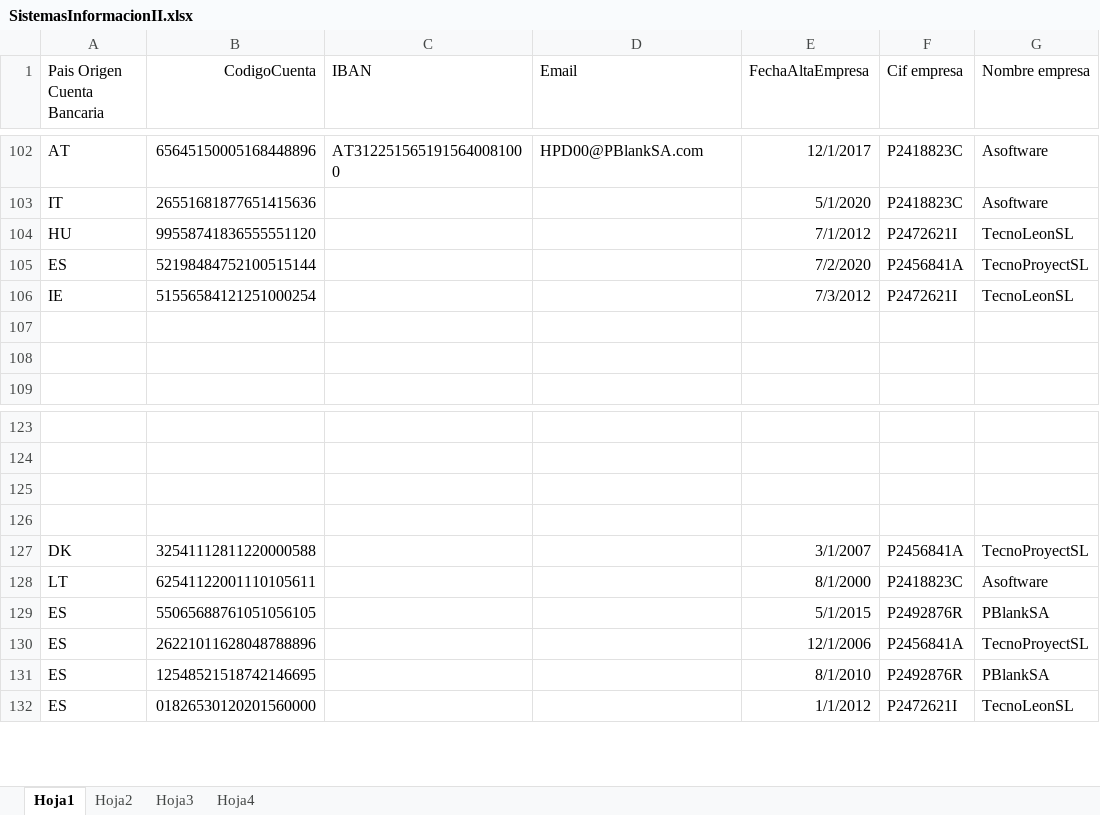
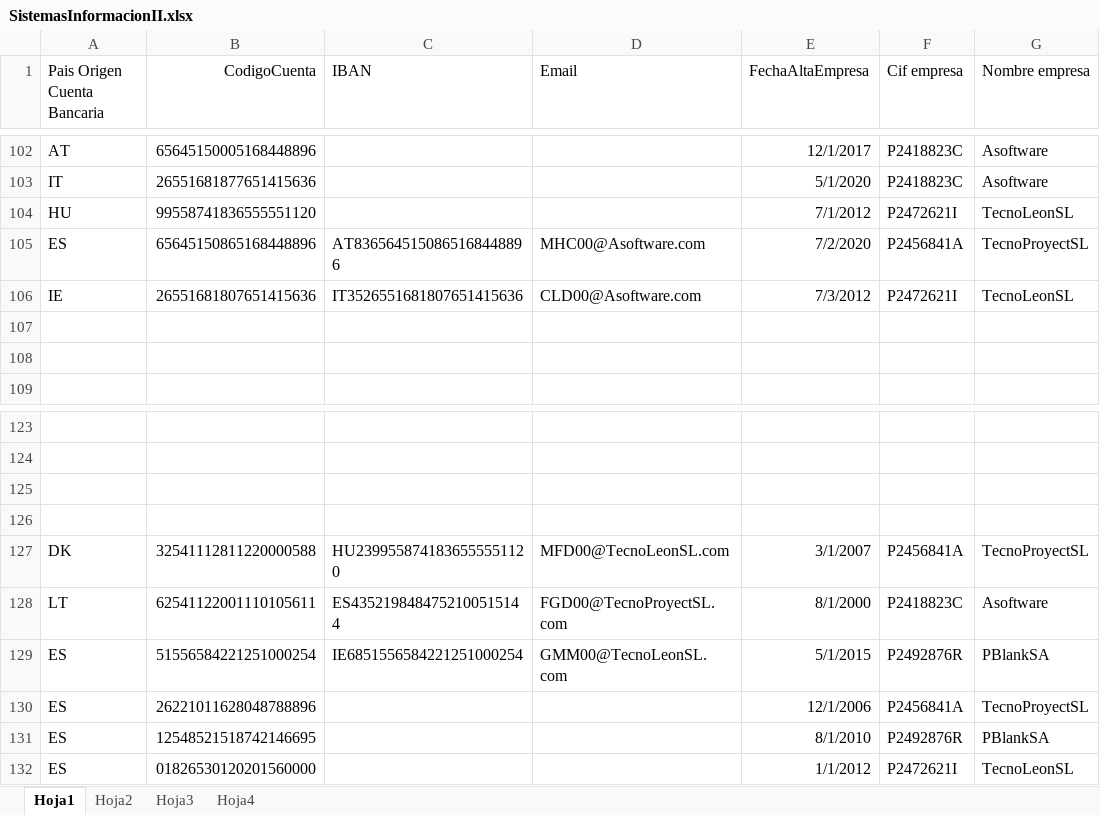
Before and after one commit to ValentinUnileon/Project_Payrolls, an Excel workbook: src/resources/SistemasInformacionII.xlsx, sheet Hoja1, drawn as a sheet; only a part is shown, gaps mark what is left out; values as stored, in another font and other column widths than the file's, no borders; the diff covers the shown part only; the diff names each change by its address in the sheet, - before the commit and + after, or states it on an @@ line.

```diff
--- a/src/resources/SistemasInformacionII.xlsx (sheet Hoja1)
+++ b/src/resources/SistemasInformacionII.xlsx (sheet Hoja1)
-C102 (IBAN): AT3122515651915640081000
+C102 (IBAN): (empty)
-D102 (Email): HPD00@PBlankSA.com
+D102 (Email): (empty)
-B105 (CodigoCuenta): 52198484752100515144
+B105 (CodigoCuenta): 65645150865168448896
-C105 (IBAN): (empty)
+C105 (IBAN): AT8365645150865168448896
-D105 (Email): (empty)
+D105 (Email): MHC00@Asoftware.com
-B106 (CodigoCuenta): 51556584121251000254
+B106 (CodigoCuenta): 26551681807651415636
-C106 (IBAN): (empty)
+C106 (IBAN): IT3526551681807651415636
-D106 (Email): (empty)
+D106 (Email): CLD00@Asoftware.com
-C127 (IBAN): (empty)
+C127 (IBAN): HU2399558741836555551120
-D127 (Email): (empty)
+D127 (Email): MFD00@TecnoLeonSL.com
-C128 (IBAN): (empty)
+C128 (IBAN): ES4352198484752100515144
-D128 (Email): (empty)
+D128 (Email): FGD00@TecnoProyectSL.com
-B129 (CodigoCuenta): 55065688761051056105
+B129 (CodigoCuenta): 51556584221251000254
-C129 (IBAN): (empty)
+C129 (IBAN): IE6851556584221251000254
-D129 (Email): (empty)
+D129 (Email): GMM00@TecnoLeonSL.com
```
Also changed, not shown: 77 added rows, 77 removed rows and 15 edited cells elsewhere in this sheet, build/classes/resources/SistemasInformacionII.xlsx, 13 other files.
